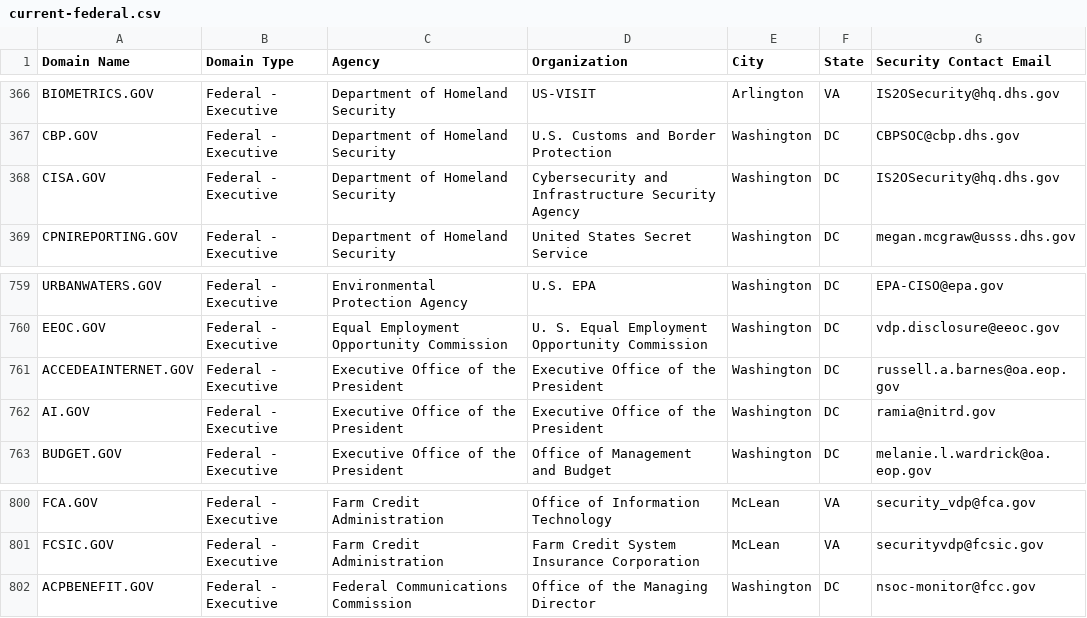
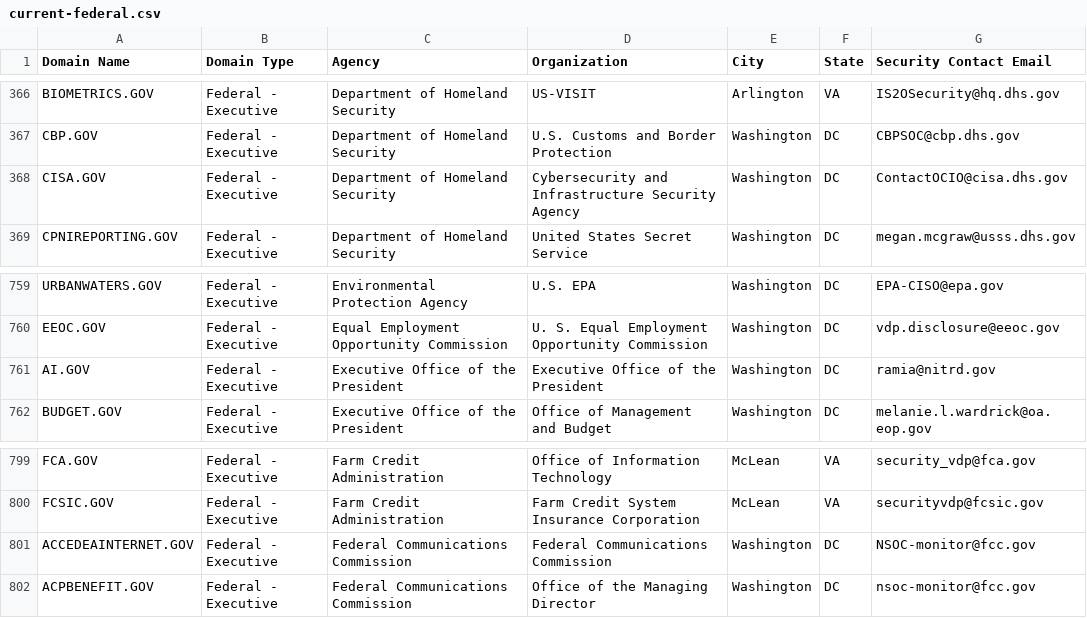
Before and after one commit to climber-girl/dotgov-data, a CSV file: current-federal.csv, drawn as a sheet; only a part is shown, gaps mark what is left out.

Commit message:
Flat: latest data (2023-05-16T06:22:22.002Z) {   "date": "2023-05-16T06:22:22.002Z",   "files": [     {       "name": "current-federal.csv",       "deltaBytes": -6,       "source": "https://domains.dotgov.gov/dotgov-web/publicreports/current-federal"     },     {       "name": "current-full.csv",       "deltaBytes": 884,       "source": "https://domains.dotgov.gov/dotgov-web/publicreports/current-full"     }   ] }

```diff
--- a/current-federal.csv
+++ b/current-federal.csv
@@ -367,3 +367,3 @@ BIOMETRICS.GOV,Federal - Executive,Department of Homeland Security,US-VISIT,Arli
 CBP.GOV,Federal - Executive,Department of Homeland Security,U.S. Customs and Border Protection,Washington,DC,CBPSOC@cbp.dhs.gov
-CISA.GOV,Federal - Executive,Department of Homeland Security,Cybersecurity and Infrastructure Security Agency,Washington,DC,IS2OSecurity@hq.dhs.gov
+CISA.GOV,Federal - Executive,Department of Homeland Security,Cybersecurity and Infrastructure Security Agency,Washington,DC,ContactOCIO@cisa.dhs.gov
 CPNIREPORTING.GOV,Federal - Executive,Department of Homeland Security,United States Secret Service,Washington,DC,megan.mcgraw@usss.dhs.gov
@@ -760,3 +760,2 @@ URBANWATERS.GOV,Federal - Executive,Environmental Protection Agency,U.S. EPA ,Wa
 EEOC.GOV,Federal - Executive,Equal Employment Opportunity Commission,U. S. Equal Employment Opportunity Commission,Washington,DC,vdp.disclosure@eeoc.gov
-ACCEDEAINTERNET.GOV,Federal - Executive,Executive Office of the President,Executive Office of the President,Washington,DC,russell.a.barnes@oa.eop.gov
 AI.GOV,Federal - Executive,Executive Office of the President,Executive Office of the President,Washington,DC,ramia@nitrd.gov
@@ -801,2 +800,3 @@ FCA.GOV,Federal - Executive,Farm Credit Administration,Office of Information Tec
 FCSIC.GOV,Federal - Executive,Farm Credit Administration,Farm Credit System Insurance Corporation,McLean,VA,securityvdp@fcsic.gov
+ACCEDEAINTERNET.GOV,Federal - Executive,Federal Communications Commission,Federal Communications Commission,Washington,DC,NSOC-monitor@fcc.gov
 ACPBENEFIT.GOV,Federal - Executive,Federal Communications Commission,Office of the Managing Director,Washington,DC,nsoc-monitor@fcc.gov
```
Also changed, not shown: current-full.csv.
